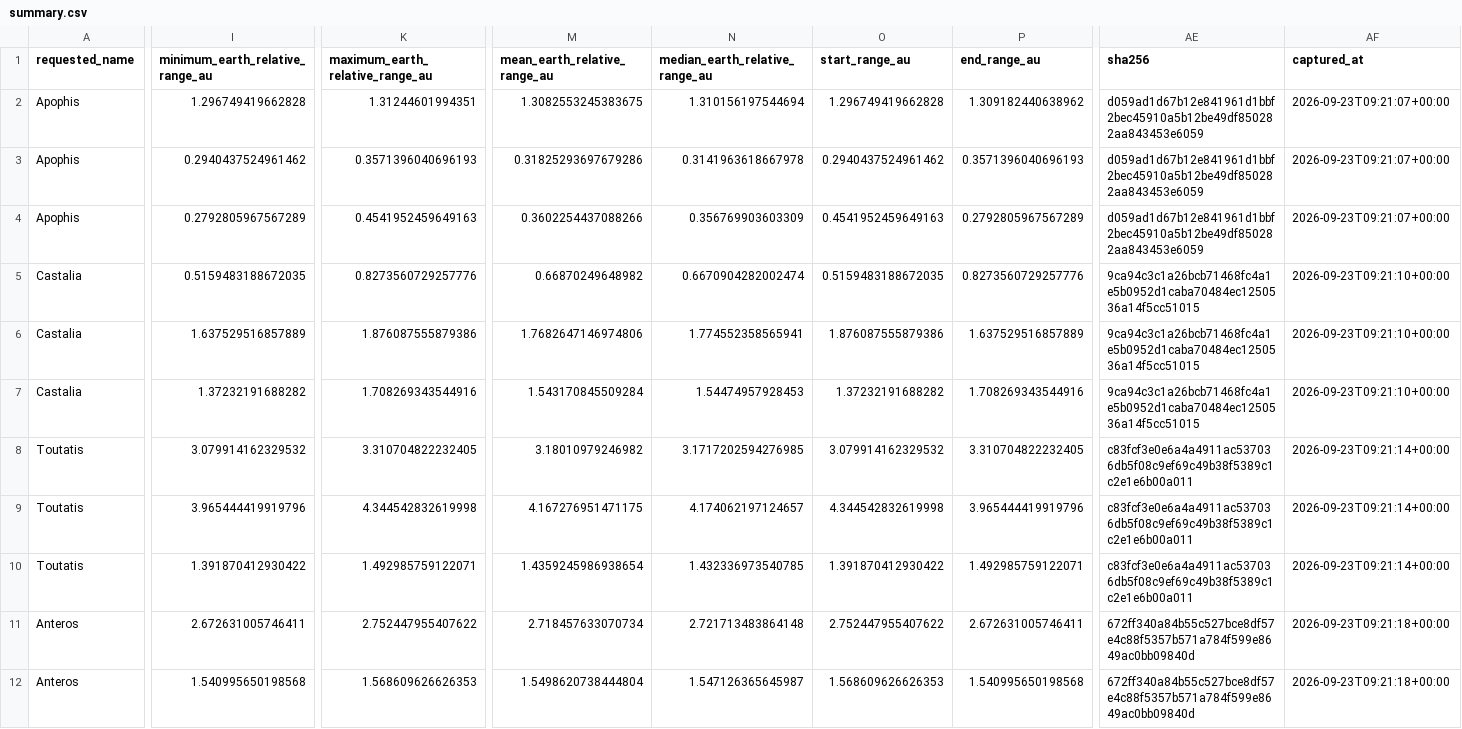
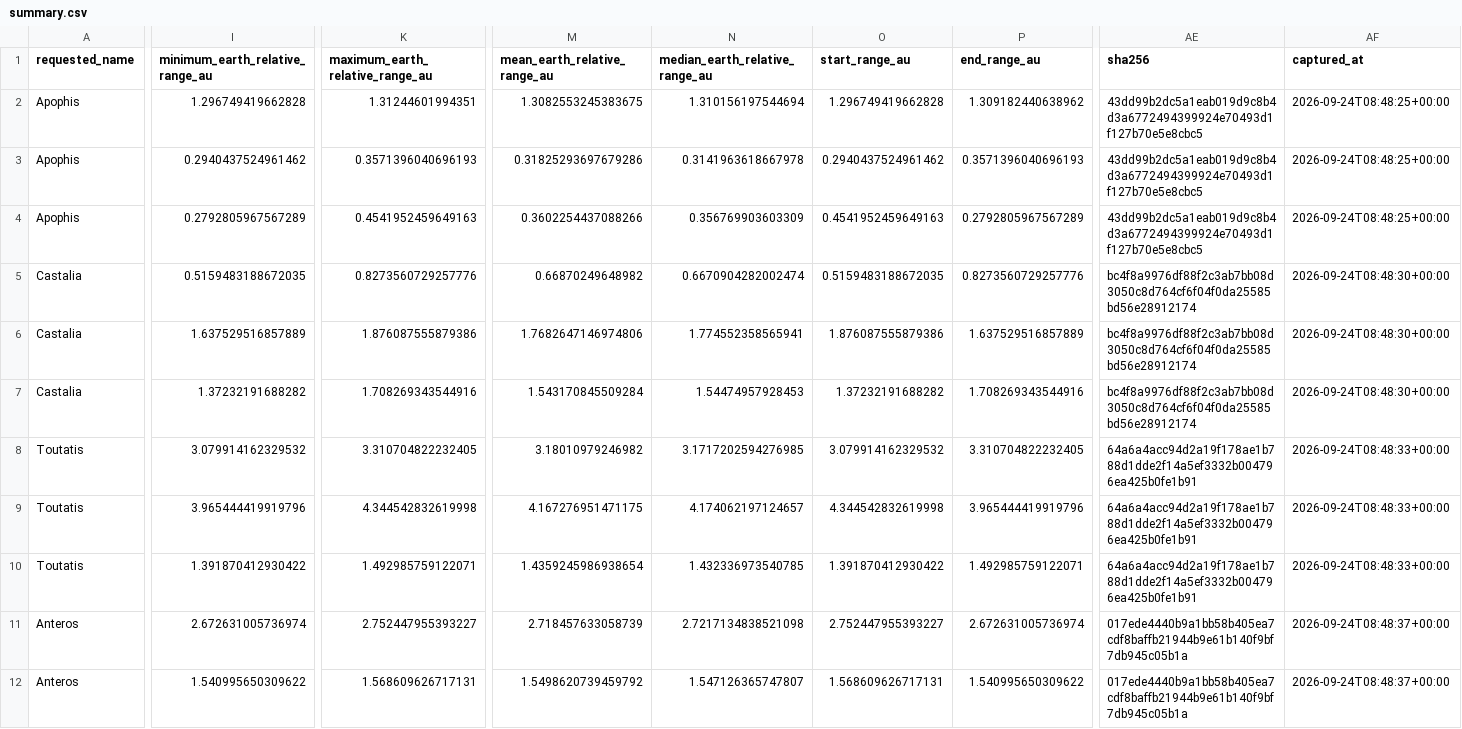
Before and after one commit to achillesromer-coder/Data, a CSV file: data/jpl/horizons/latest/summary.csv, drawn as a sheet; only a part is shown, gaps mark what is left out; the diff covers the shown part only; the diff names each change by its address in the sheet, - before the commit and + after, or states it on an @@ line.

```diff
--- a/data/jpl/horizons/latest/summary.csv
+++ b/data/jpl/horizons/latest/summary.csv
-AE2:AE4 (sha256): d059ad1d67b12e841961d1bbf2bec45910a5b12be49df850282aa843453e6059
+AE2:AE4 (sha256): 43dd99b2dc5a1eab019d9c8b4d3a6772494399924e70493d1f127b70e5e8cbc5
-AF2:AF4 (captured_at): 2026-09-23T09:21:07+00:00
+AF2:AF4 (captured_at): 2026-09-24T08:48:25+00:00
-AE5:AE7 (sha256): 9ca94c3c1a26bcb71468fc4a1e5b0952d1caba70484ec1250536a14f5cc51015
+AE5:AE7 (sha256): bc4f8a9976df88f2c3ab7bb08d3050c8d764cf6f04f0da25585bd56e28912174
-AF5:AF7 (captured_at): 2026-09-23T09:21:10+00:00
+AF5:AF7 (captured_at): 2026-09-24T08:48:30+00:00
-AE8:AE10 (sha256): c83fcf3e0e6a4a4911ac537036db5f08c9ef69c49b38f5389c1c2e1e6b00a011
+AE8:AE10 (sha256): 64a6a4acc94d2a19f178ae1b788d1dde2f14a5ef3332b004796ea425b0fe1b91
-AF8:AF10 (captured_at): 2026-09-23T09:21:14+00:00
+AF8:AF10 (captured_at): 2026-09-24T08:48:33+00:00
-I11 (minimum_earth_relative_range_au): 2.672631005746411
+I11 (minimum_earth_relative_range_au): 2.672631005736974
-K11 (maximum_earth_relative_range_au): 2.752447955407622
+K11 (maximum_earth_relative_range_au): 2.752447955393227
-M11 (mean_earth_relative_range_au): 2.718457633070734
+M11 (mean_earth_relative_range_au): 2.718457633058739
-N11 (median_earth_relative_range_au): 2.721713483864148
+N11 (median_earth_relative_range_au): 2.7217134838521098
-O11 (start_range_au): 2.752447955407622
+O11 (start_range_au): 2.752447955393227
-P11 (end_range_au): 2.672631005746411
+P11 (end_range_au): 2.672631005736974
-AE11:AE12 (sha256): 672ff340a84b55c527bce8df57e4c88f5357b571a784f599e8649ac0bb09840d
+AE11:AE12 (sha256): 017ede4440b9a1bb58b405ea7cdf8baffb21944b9e61b140f9bf7db945c05b1a
-AF11:AF12 (captured_at): 2026-09-23T09:21:18+00:00
+AF11:AF12 (captured_at): 2026-09-24T08:48:37+00:00
-I12 (minimum_earth_relative_range_au): 1.540995650198568
+I12 (minimum_earth_relative_range_au): 1.540995650309622
-K12 (maximum_earth_relative_range_au): 1.568609626626353
+K12 (maximum_earth_relative_range_au): 1.568609626717131
-M12 (mean_earth_relative_range_au): 1.5498620738444804
+M12 (mean_earth_relative_range_au): 1.5498620739459792
-N12 (median_earth_relative_range_au): 1.547126365645987
+N12 (median_earth_relative_range_au): 1.547126365747807
-O12 (start_range_au): 1.568609626626353
+O12 (start_range_au): 1.568609626717131
-P12 (end_range_au): 1.540995650198568
+P12 (end_range_au): 1.540995650309622
```
Also changed, not shown: 32 edited cells elsewhere in this file, data/jpl/neighbours/horizons/latest/summary.csv, data/jpl/neighbours/sbdb/latest/summary.csv, 34 other files.
